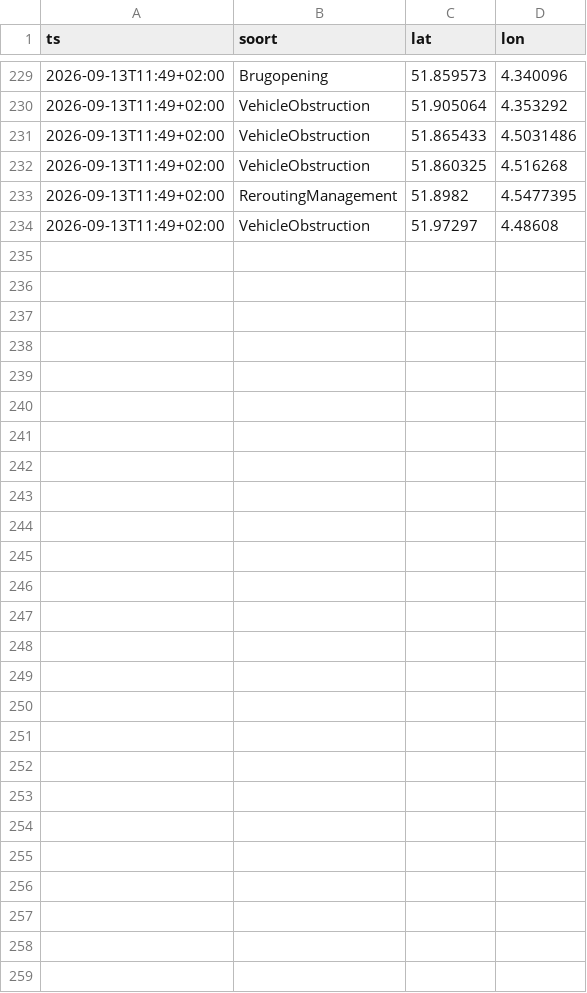
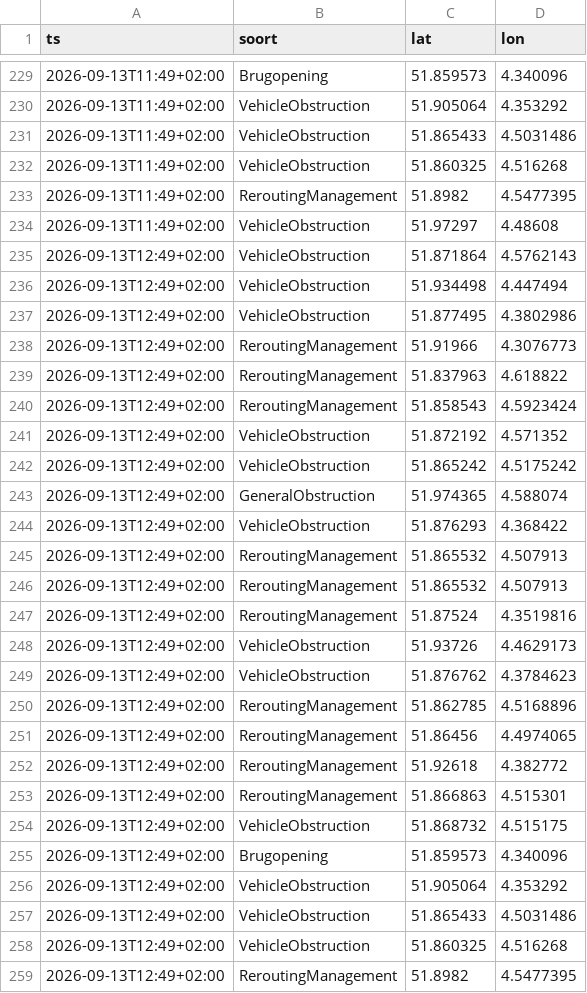
Before and after one commit to RoberR1990/MapsRotterdam, a CSV file: incidenten/2026-09-13.csv, drawn as a sheet; only a part is shown, gaps mark what is left out.

```diff
--- a/incidenten/2026-09-13.csv
+++ b/incidenten/2026-09-13.csv
@@ -234 +234,26 @@ ts,soort,lat,lon
 2026-09-13T11:49+02:00,VehicleObstruction,51.97297,4.48608
+2026-09-13T12:49+02:00,VehicleObstruction,51.871864,4.5762143
+2026-09-13T12:49+02:00,VehicleObstruction,51.934498,4.447494
+2026-09-13T12:49+02:00,VehicleObstruction,51.877495,4.3802986
+2026-09-13T12:49+02:00,ReroutingManagement,51.91966,4.3076773
+2026-09-13T12:49+02:00,ReroutingManagement,51.837963,4.618822
+2026-09-13T12:49+02:00,ReroutingManagement,51.858543,4.5923424
+2026-09-13T12:49+02:00,VehicleObstruction,51.872192,4.571352
+2026-09-13T12:49+02:00,VehicleObstruction,51.865242,4.5175242
+2026-09-13T12:49+02:00,GeneralObstruction,51.974365,4.588074
+2026-09-13T12:49+02:00,VehicleObstruction,51.876293,4.368422
+2026-09-13T12:49+02:00,ReroutingManagement,51.865532,4.507913
+2026-09-13T12:49+02:00,ReroutingManagement,51.865532,4.507913
+2026-09-13T12:49+02:00,ReroutingManagement,51.87524,4.3519816
+2026-09-13T12:49+02:00,VehicleObstruction,51.93726,4.4629173
+2026-09-13T12:49+02:00,VehicleObstruction,51.876762,4.3784623
+2026-09-13T12:49+02:00,ReroutingManagement,51.862785,4.5168896
+2026-09-13T12:49+02:00,ReroutingManagement,51.86456,4.4974065
+2026-09-13T12:49+02:00,ReroutingManagement,51.92618,4.382772
+2026-09-13T12:49+02:00,ReroutingManagement,51.866863,4.515301
+2026-09-13T12:49+02:00,VehicleObstruction,51.868732,4.515175
+2026-09-13T12:49+02:00,Brugopening,51.859573,4.340096
+2026-09-13T12:49+02:00,VehicleObstruction,51.905064,4.353292
+2026-09-13T12:49+02:00,VehicleObstruction,51.865433,4.5031486
+2026-09-13T12:49+02:00,VehicleObstruction,51.860325,4.516268
+2026-09-13T12:49+02:00,ReroutingManagement,51.8982,4.5477395
```
Also changed, not shown: weer/rotterdam.csv, 3 other files.
